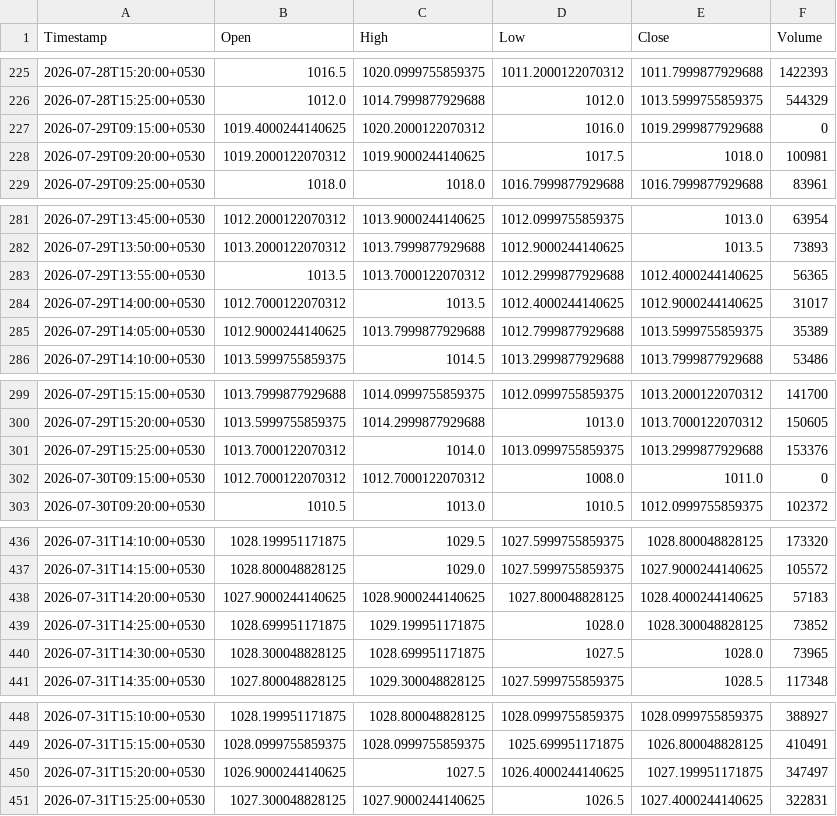
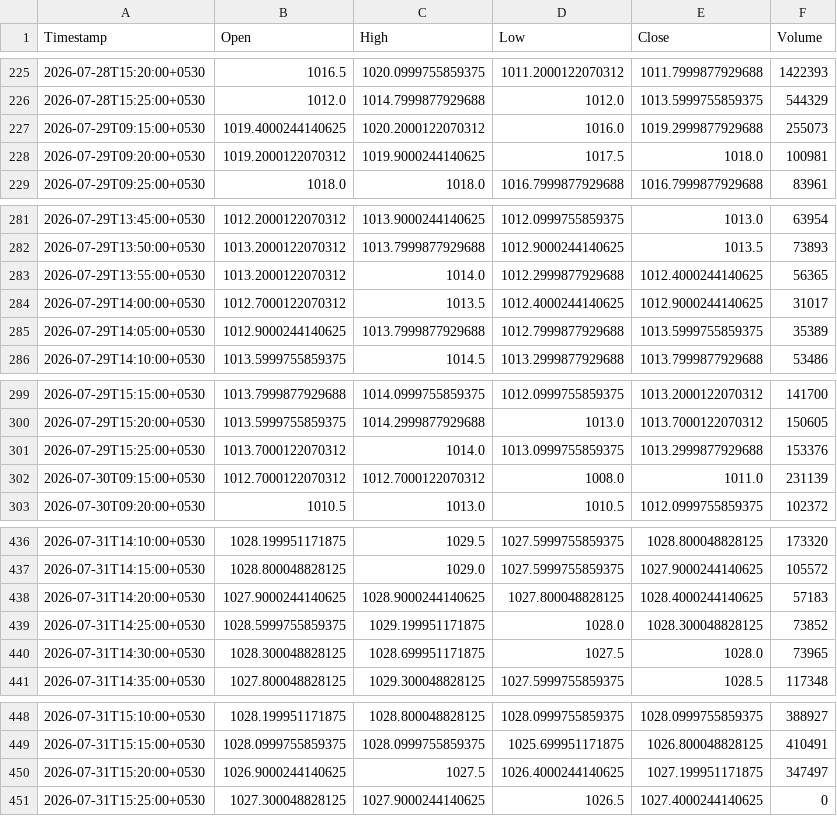
Before and after one commit to Manohar-zap/Research, a CSV file: paper-trader/state/market_data_cache/SBIN_NS_5m.csv, drawn as a sheet; only a part is shown, gaps mark what is left out.

```diff
--- a/paper-trader/state/market_data_cache/SBIN_NS_5m.csv
+++ b/paper-trader/state/market_data_cache/SBIN_NS_5m.csv
@@ -226,3 +226,3 @@ Timestamp,Open,High,Low,Close,Volume
 2026-07-28T15:25:00+0530,1012.0,1014.7999877929688,1012.0,1013.5999755859375,544329
-2026-07-29T09:15:00+0530,1019.4000244140625,1020.2000122070312,1016.0,1019.2999877929688,0
+2026-07-29T09:15:00+0530,1019.4000244140625,1020.2000122070312,1016.0,1019.2999877929688,255073
 2026-07-29T09:20:00+0530,1019.2000122070312,1019.9000244140625,1017.5,1018.0,100981
@@ -282,3 +282,3 @@ Timestamp,Open,High,Low,Close,Volume
 2026-07-29T13:50:00+0530,1013.2000122070312,1013.7999877929688,1012.9000244140625,1013.5,73893
-2026-07-29T13:55:00+0530,1013.5,1013.7000122070312,1012.2999877929688,1012.4000244140625,56365
+2026-07-29T13:55:00+0530,1013.2000122070312,1014.0,1012.2999877929688,1012.4000244140625,56365
 2026-07-29T14:00:00+0530,1012.7000122070312,1013.5,1012.4000244140625,1012.9000244140625,31017
@@ -301,3 +301,3 @@ Timestamp,Open,High,Low,Close,Volume
 2026-07-29T15:25:00+0530,1013.7000122070312,1014.0,1013.0999755859375,1013.2999877929688,153376
-2026-07-30T09:15:00+0530,1012.7000122070312,1012.7000122070312,1008.0,1011.0,0
+2026-07-30T09:15:00+0530,1012.7000122070312,1012.7000122070312,1008.0,1011.0,231139
 2026-07-30T09:20:00+0530,1010.5,1013.0,1010.5,1012.0999755859375,102372
@@ -438,3 +438,3 @@ Timestamp,Open,High,Low,Close,Volume
 2026-07-31T14:20:00+0530,1027.9000244140625,1028.9000244140625,1027.800048828125,1028.4000244140625,57183
-2026-07-31T14:25:00+0530,1028.699951171875,1029.199951171875,1028.0,1028.300048828125,73852
+2026-07-31T14:25:00+0530,1028.5999755859375,1029.199951171875,1028.0,1028.300048828125,73852
 2026-07-31T14:30:00+0530,1028.300048828125,1028.699951171875,1027.5,1028.0,73965
@@ -450,2 +450,2 @@ Timestamp,Open,High,Low,Close,Volume
 2026-07-31T15:20:00+0530,1026.9000244140625,1027.5,1026.4000244140625,1027.199951171875,347497
-2026-07-31T15:25:00+0530,1027.300048828125,1027.9000244140625,1026.5,1027.4000244140625,322831
+2026-07-31T15:25:00+0530,1027.300048828125,1027.9000244140625,1026.5,1027.4000244140625,0
```
Also changed, not shown: paper-trader/state/market_data_cache/SBIN_NS_15m.csv, paper-trader/state/market_data_cache/TCS_NS_15m.csv, 15 other files.
